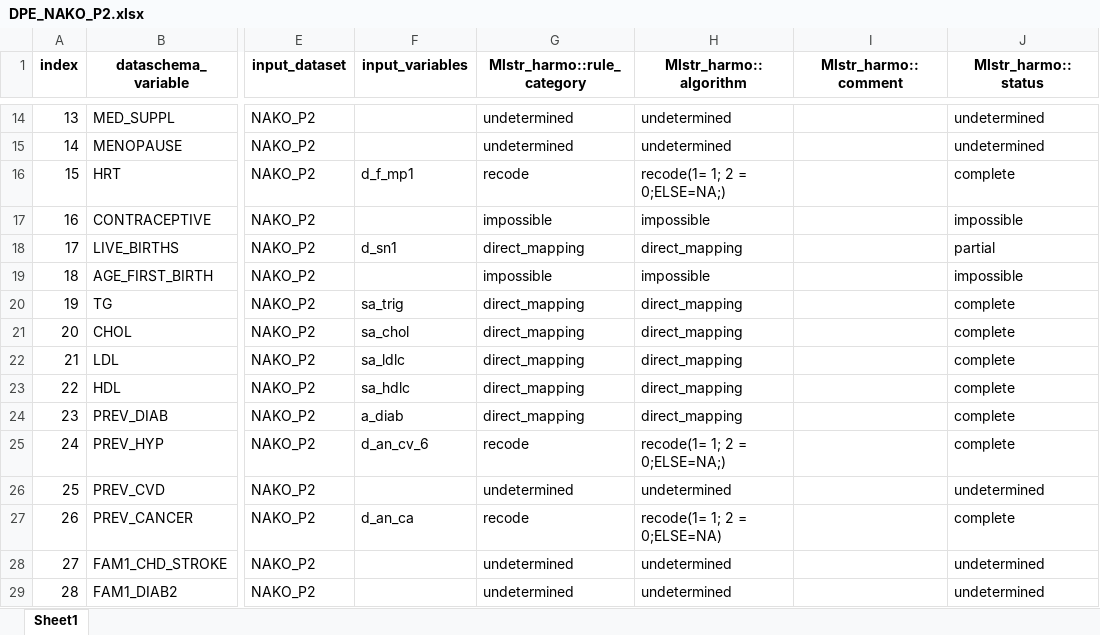
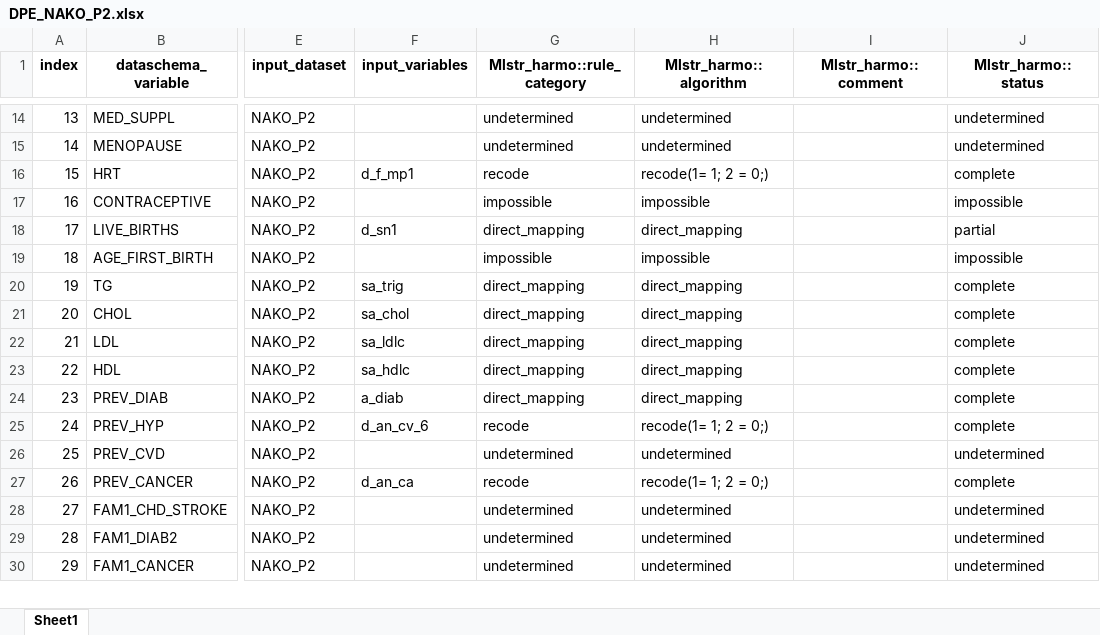
Before and after one commit to nfdi4health/use-cases-harmonisation, an Excel workbook: rmonize/data_proc_elem/DPE_NAKO_P2.xlsx, sheet Sheet1, drawn as a sheet; only a part is shown, gaps mark what is left out; the shorter side is filled out with more unchanged rows; values as stored, in another font and other column widths than the file's, no borders; the diff names each change by its address in the sheet, - before the commit and + after, or states it on an @@ line.

Commit message:
fix: NAKO error integer

```diff
--- a/rmonize/data_proc_elem/DPE_NAKO_P2.xlsx (sheet Sheet1)
+++ b/rmonize/data_proc_elem/DPE_NAKO_P2.xlsx (sheet Sheet1)
-H16 (Mlstr_harmo::algorithm): recode(1= 1; 2 = 0;ELSE=NA;)
+H16 (Mlstr_harmo::algorithm): recode(1= 1; 2 = 0;)
-H25 (Mlstr_harmo::algorithm): recode(1= 1; 2 = 0;ELSE=NA;)
+H25 (Mlstr_harmo::algorithm): recode(1= 1; 2 = 0;)
-H27 (Mlstr_harmo::algorithm): recode(1= 1; 2 = 0;ELSE=NA)
+H27 (Mlstr_harmo::algorithm): recode(1= 1; 2 = 0;)
```
